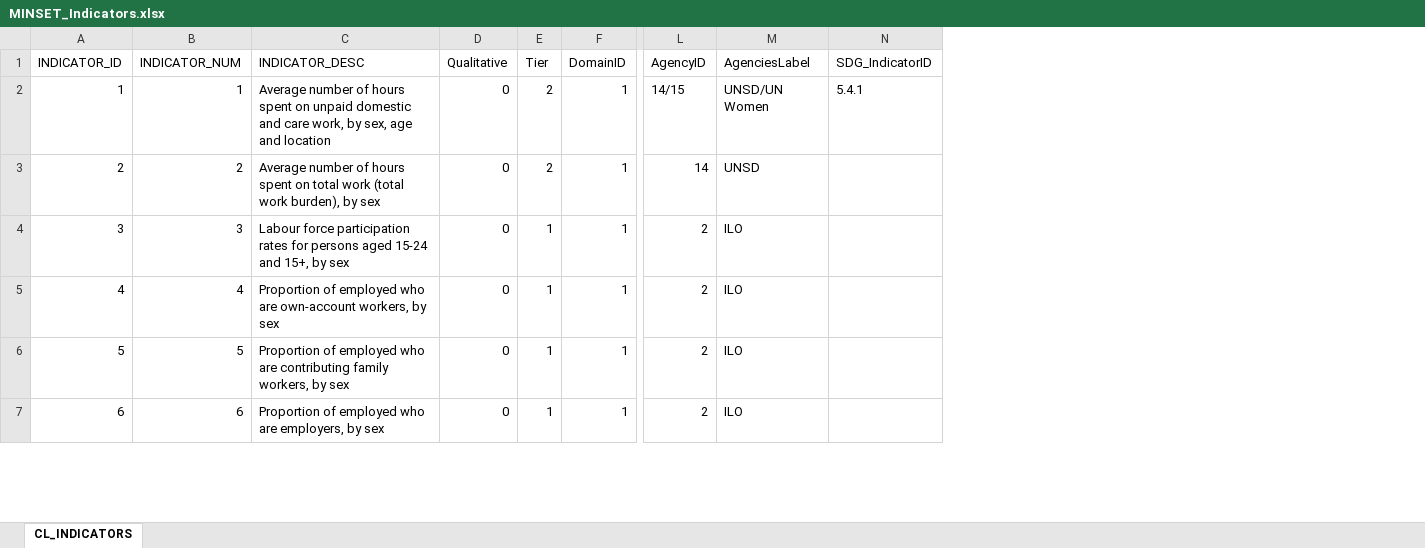
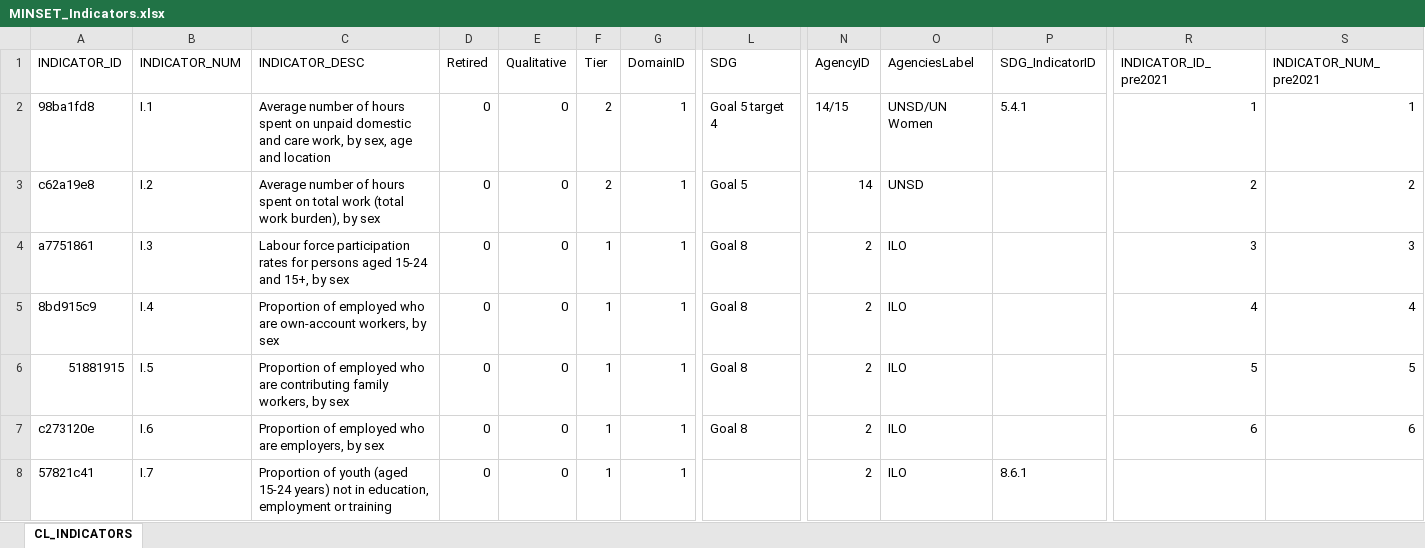
Before and after one commit to UNStats/gender_data_portal, an Excel workbook: master_data/MINSET_Indicators.xlsx, sheet CL_INDICATORS, drawn as a sheet; only a part is shown, gaps mark what is left out; values as stored, in another font and other column widths than the file's, no cell formats; rows hold the shown columns only; the diff covers the shown part only; the diff names each change by its address in the sheet, - before the commit and + after, or states it on an @@ line.

Commit message:
revised indicator and series list

```diff
--- a/master_data/MINSET_Indicators.xlsx (sheet CL_INDICATORS)
+++ b/master_data/MINSET_Indicators.xlsx (sheet CL_INDICATORS)
+column D (Retired), rows 2-7: all 0
+column L (SDG), rows 2-7: Goal 5 target 4 | Goal 5 | Goal 8 | Goal 8 | Goal 8 | Goal 8
+column R (INDICATOR_ID_pre2021), rows 2-7: 1 | 2 | 3 | 4 | 5 | 6
+column S (INDICATOR_NUM_pre2021), rows 2-7: 1 | 2 | 3 | 4 | 5 | 6
-A2 (INDICATOR_ID): 1
+A2 (INDICATOR_ID): 98ba1fd8
-B2 (INDICATOR_NUM): 1
+B2 (INDICATOR_NUM): I.1
-A3 (INDICATOR_ID): 2
+A3 (INDICATOR_ID): c62a19e8
-B3 (INDICATOR_NUM): 2
+B3 (INDICATOR_NUM): I.2
-A4 (INDICATOR_ID): 3
+A4 (INDICATOR_ID): a7751861
-B4 (INDICATOR_NUM): 3
+B4 (INDICATOR_NUM): I.3
-A5 (INDICATOR_ID): 4
+A5 (INDICATOR_ID): 8bd915c9
-B5 (INDICATOR_NUM): 4
+B5 (INDICATOR_NUM): I.4
-A6 (INDICATOR_ID): 5
+A6 (INDICATOR_ID): 51881915
-B6 (INDICATOR_NUM): 5
+B6 (INDICATOR_NUM): I.5
-A7 (INDICATOR_ID): 6
+A7 (INDICATOR_ID): c273120e
-B7 (INDICATOR_NUM): 6
+B7 (INDICATOR_NUM): I.6
+row 8: 57821c41 | I.7 | Proportion of youth (aged 15-24 years) not in education, employment or training | 0 | 0 | 1 | 1 |  | 2 | ILO | 8.6.1
```
Also changed, not shown: 10 added rows and 136 edited cells elsewhere in this sheet, cell formats, charts or pictures, master_data/MINSET_series_catalog.xlsx.
